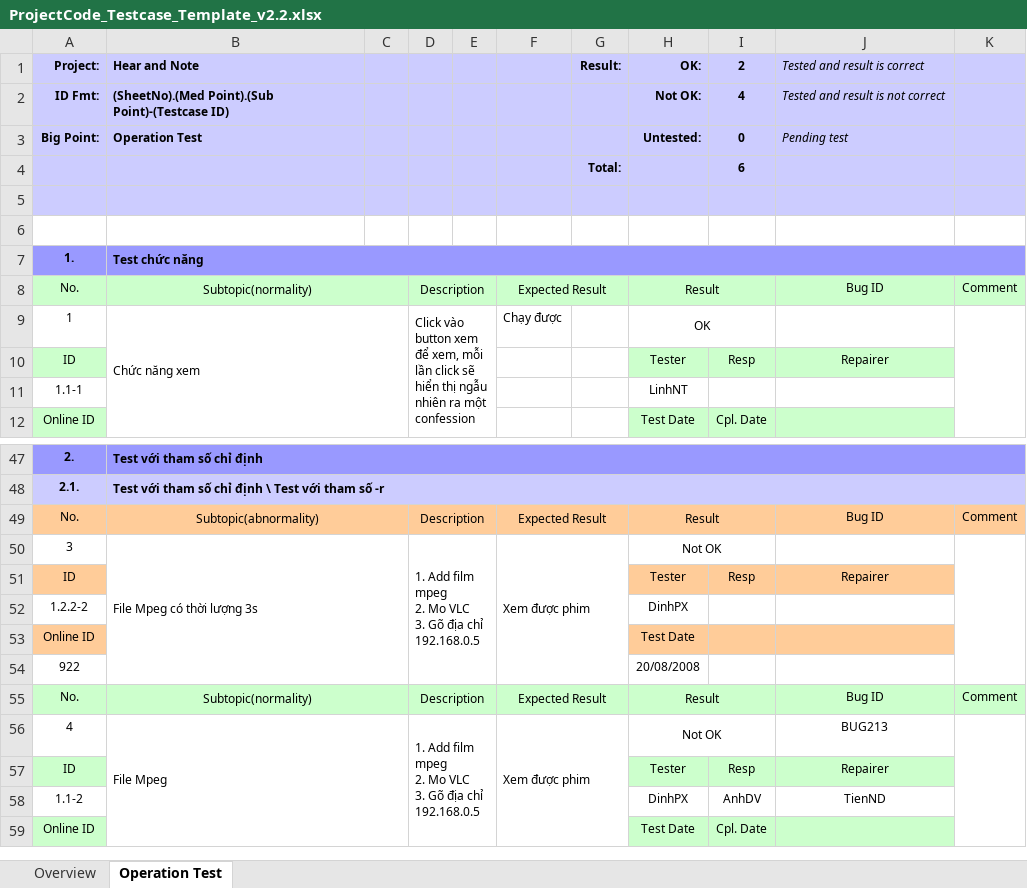
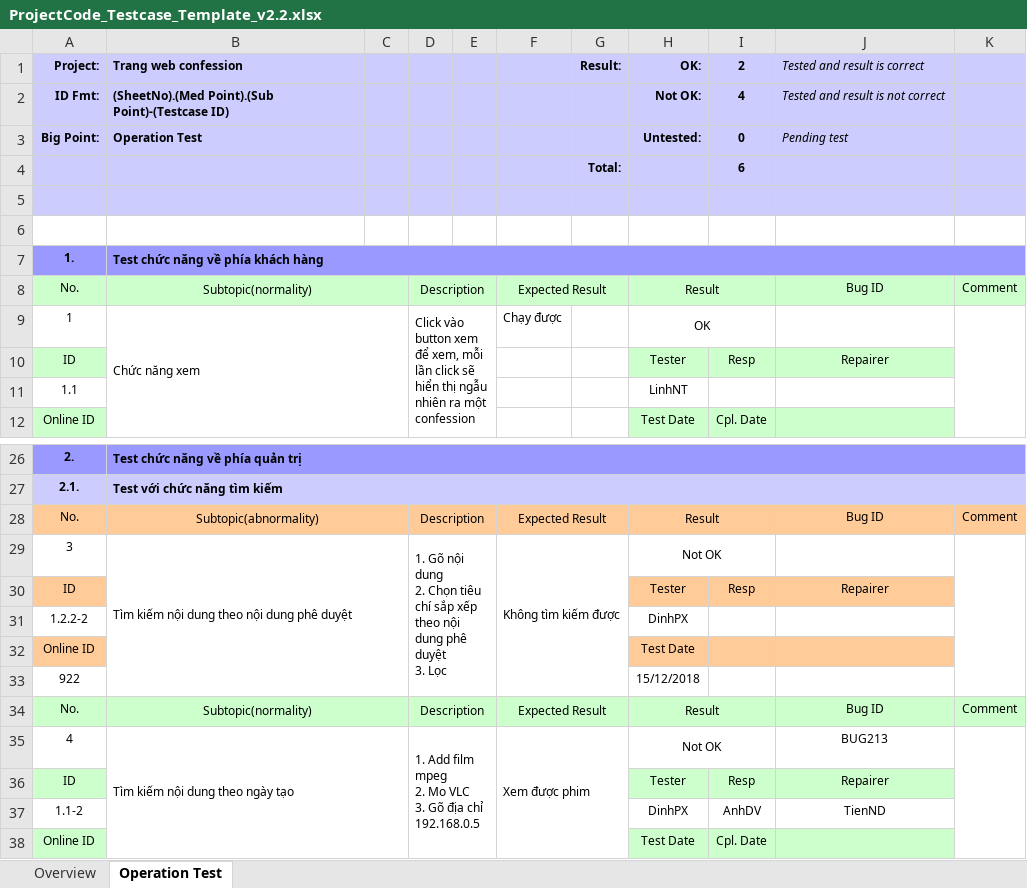
Before and after one commit to nguyenlinh2108/BTL_QTDACNTT_2018, an Excel workbook: ProjectCode_Testcase_Template_v2.2.xlsx, sheet Operation Test, drawn as a sheet; only a part is shown, gaps mark what is left out; values as stored, in another font and other column widths than the file's, no borders; conditional formats not drawn; addresses are those after the commit; ↵ is a line break in a cell; the diff covers the shown part only; the diff names each change by its address in the sheet, - before the commit and + after, or states it on an @@ line.

Commit message:
test chuc nang tim kiem noi dung theo noi dung phe duyet

```diff
--- a/ProjectCode_Testcase_Template_v2.2.xlsx (sheet Operation Test)
+++ b/ProjectCode_Testcase_Template_v2.2.xlsx (sheet Operation Test)
-B1: Hear and Note
+B1: Trang web confession
-B7 (Trang web confession): Test chức năng
+B7 (Trang web confession): Test chức năng về phía khách hàng
-A11 (Project:): 1.1-1
+A11 (Project:): 1.1
-B26 (Trang web confession): Test với tham số chỉ định
+B26 (Trang web confession): Test chức năng về phía quản trị
-B27 (Trang web confession): Test với tham số chỉ định \ Test với tham số -r
+B27 (Trang web confession): Test với chức năng tìm kiếm
-B29 (Trang web confession): File Mpeg có thời lượng 3s
+B29 (Trang web confession): Tìm kiếm nội dung theo nội dung phê duyệt
-D29: 1. Add film mpeg ↵ 2. Mo VLC ↵ 3. Gõ địa chỉ 192.168.0.5
+D29: 1. Gõ nội dung ↵ 2. Chọn tiêu chí sắp xếp theo nội dung phê duyệt ↵ 3. Lọc
-F29: Xem được phim
+F29: Không tìm kiếm được
-H33 (OK:): 20/08/2008
+H33 (OK:): 15/12/2018
-B35 (Trang web confession): File Mpeg
+B35 (Trang web confession): Tìm kiếm nội dung theo ngày tạo
```
Also changed, not shown: 21 removed rows, 5 edited cells and merged cells elsewhere in this sheet.
